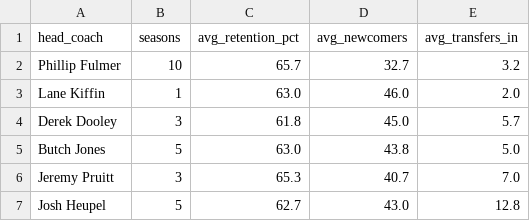
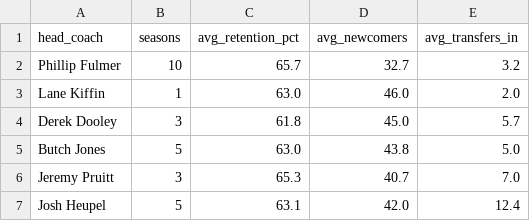
Before and after one commit to HienVo22/VolLineage, a CSV file: reports/transitions_by_coach.csv, drawn as a sheet.

```diff
--- a/reports/transitions_by_coach.csv
+++ b/reports/transitions_by_coach.csv
@@ -6,2 +6,2 @@ Butch Jones,5,63.0,43.8,5.0
 Jeremy Pruitt,3,65.3,40.7,7.0
-Josh Heupel,5,62.7,43.0,12.8
+Josh Heupel,5,63.1,42.0,12.4
```
Also changed, not shown: reports/capture_comparison.csv, reports/season_coverage.csv, 8 other files.
